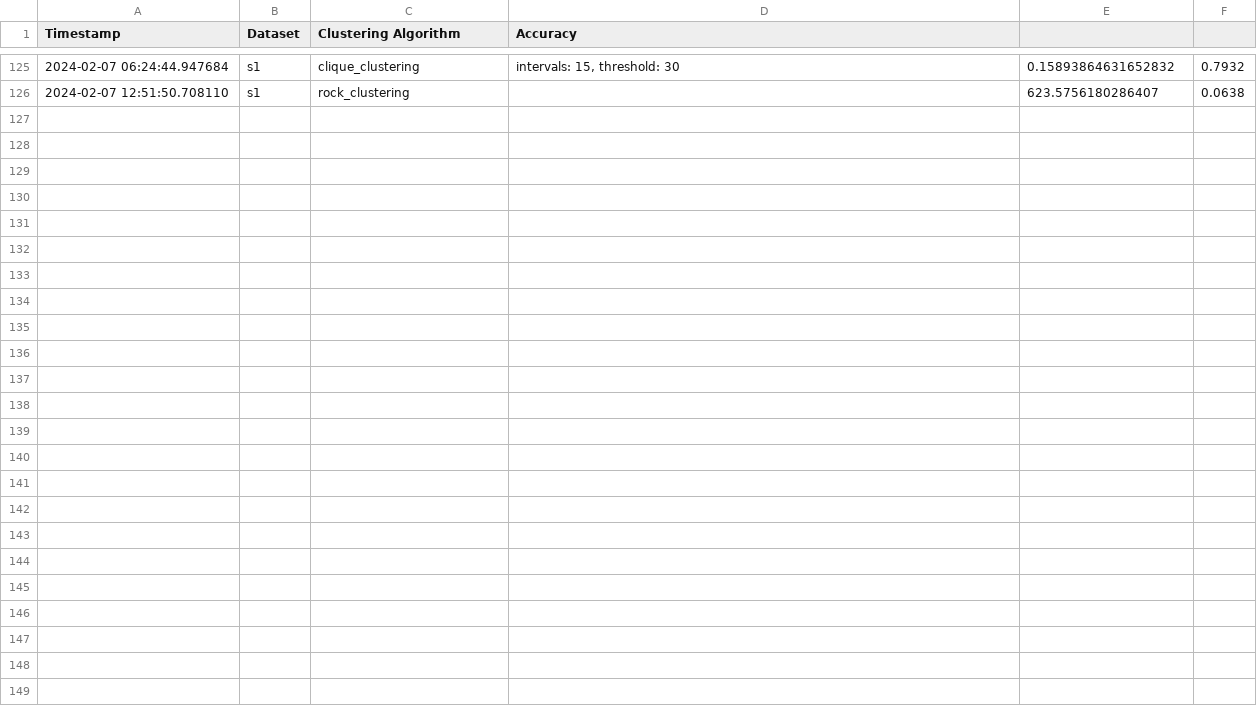
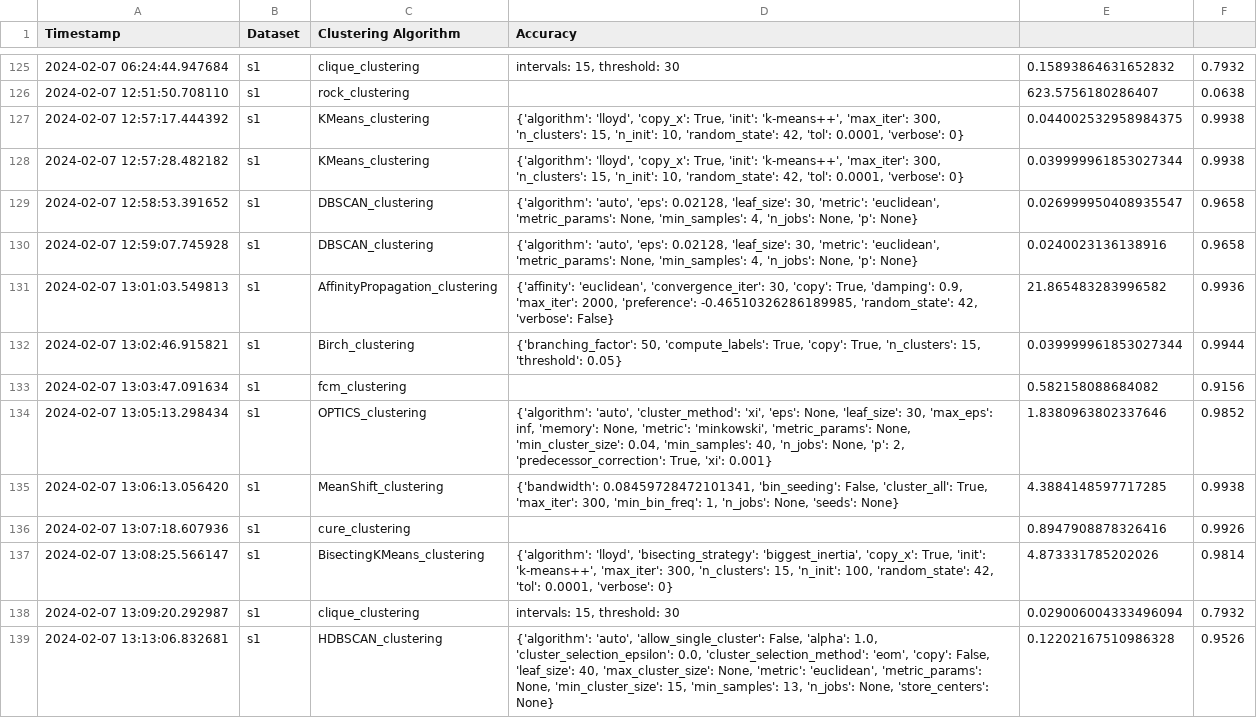
Before and after one commit to akila-ocj/awesome-cluster-algorithm-comparison, a CSV file: results/metrics/results.csv, drawn as a sheet; only a part is shown, gaps mark what is left out; the diff names each change by its address in the sheet, - before the commit and + after, or states it on an @@ line.

Commit message:
Add results run_1

```diff
--- a/results/metrics/results.csv
+++ b/results/metrics/results.csv
+row 127: 2024-02-07 12:57:17.444392 | s1 | KMeans_clustering | {'algorithm': 'lloyd', 'copy_x': True, 'init': 'k-means++', 'max_iter': 300, 'n_clusters': 15, 'n_init': 10, 'random_state': 42, 'tol': 0.0001, 'verbose': 0} | 0.044002532958984375 | 0.9938
+row 128: 2024-02-07 12:57:28.482182 | s1 | KMeans_clustering | {'algorithm': 'lloyd', 'copy_x': True, 'init': 'k-means++', 'max_iter': 300, 'n_clusters': 15, 'n_init': 10, 'random_state': 42, 'tol': 0.0001, 'verbose': 0} | 0.039999961853027344 | 0.9938
+row 129: 2024-02-07 12:58:53.391652 | s1 | DBSCAN_clustering | {'algorithm': 'auto', 'eps': 0.02128, 'leaf_size': 30, 'metric': 'euclidean', 'metric_params': None, 'min_samples': 4, 'n_jobs': None, 'p': None} | 0.026999950408935547 | 0.9658
+row 130: 2024-02-07 12:59:07.745928 | s1 | DBSCAN_clustering | {'algorithm': 'auto', 'eps': 0.02128, 'leaf_size': 30, 'metric': 'euclidean', 'metric_params': None, 'min_samples': 4, 'n_jobs': None, 'p': None} | 0.0240023136138916 | 0.9658
+row 131: 2024-02-07 13:01:03.549813 | s1 | AffinityPropagation_clustering | {'affinity': 'euclidean', 'convergence_iter': 30, 'copy': True, 'damping': 0.9, 'max_iter': 2000, 'preference': -0.46510326286189985, 'random_state': 42, 'verbose': False} | 21.865483283996582 | 0.9936
+row 132: 2024-02-07 13:02:46.915821 | s1 | Birch_clustering | {'branching_factor': 50, 'compute_labels': True, 'copy': True, 'n_clusters': 15, 'threshold': 0.05} | 0.039999961853027344 | 0.9944
+row 133: 2024-02-07 13:03:47.091634 | s1 | fcm_clustering |  | 0.582158088684082 | 0.9156
+row 134: 2024-02-07 13:05:13.298434 | s1 | OPTICS_clustering | {'algorithm': 'auto', 'cluster_method': 'xi', 'eps': None, 'leaf_size': 30, 'max_eps': inf, 'memory': None, 'metric': 'minkowski', 'metric_params': None, 'min_cluster_size': 0.04, 'min_samples': 40, 'n_jobs': None, 'p': 2, 'predecessor_correction': True, 'xi': 0.001} | 1.8380963802337646 | 0.9852
+row 135: 2024-02-07 13:06:13.056420 | s1 | MeanShift_clustering | {'bandwidth': 0.08459728472101341, 'bin_seeding': False, 'cluster_all': True, 'max_iter': 300, 'min_bin_freq': 1, 'n_jobs': None, 'seeds': None} | 4.3884148597717285 | 0.9938
+row 136: 2024-02-07 13:07:18.607936 | s1 | cure_clustering |  | 0.8947908878326416 | 0.9926
+row 137: 2024-02-07 13:08:25.566147 | s1 | BisectingKMeans_clustering | {'algorithm': 'lloyd', 'bisecting_strategy': 'biggest_inertia', 'copy_x': True, 'init': 'k-means++', 'max_iter': 300, 'n_clusters': 15, 'n_init': 100, 'random_state': 42, 'tol': 0.0001, 'verbose': 0} | 4.873331785202026 | 0.9814
+row 138: 2024-02-07 13:09:20.292987 | s1 | clique_clustering | intervals: 15, threshold: 30 | 0.029006004333496094 | 0.7932
+row 139: 2024-02-07 13:13:06.832681 | s1 | HDBSCAN_clustering | {'algorithm': 'auto', 'allow_single_cluster': False, 'alpha': 1.0, 'cluster_selection_epsilon': 0.0, 'cluster_selection_method': 'eom', 'copy': False, 'leaf_size': 40, 'max_cluster_size': None, 'metric': 'euclidean', 'metric_params': None, 'min_cluster_size': 15, 'min_samples': 13, 'n_jobs': None, 'store_centers': None} | 0.12202167510986328 | 0.9526
```
Also changed, not shown: 15 other files.
